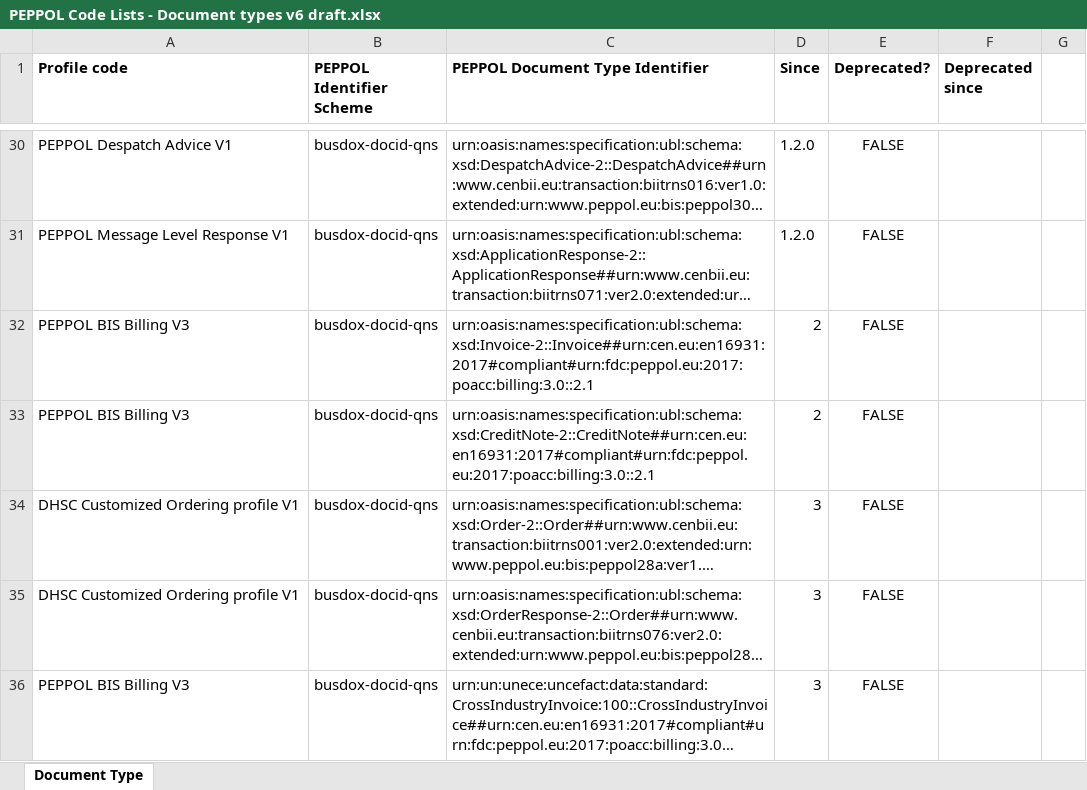
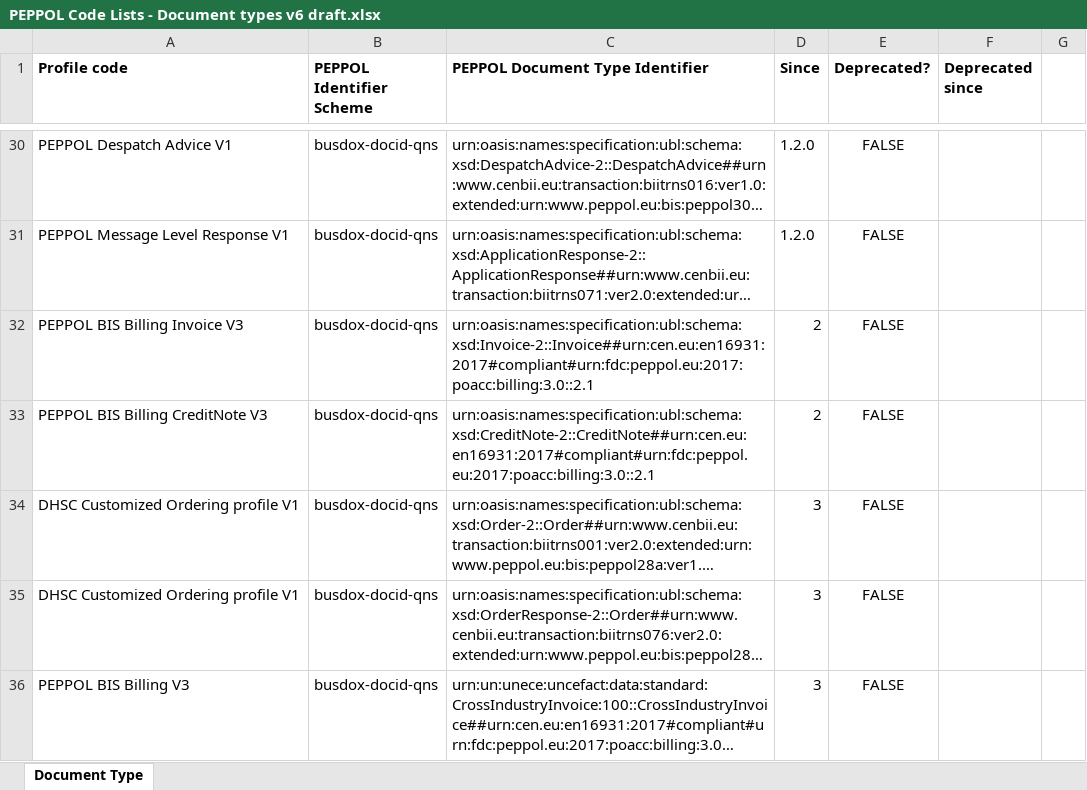
Before and after one commit to OpenPEPPOL/documentation, an Excel workbook: Code Lists/PEPPOL Code Lists - Document types v6 draft.xlsx, sheet Document Type, drawn as a sheet; only a part is shown, gaps mark what is left out; long unchanged cells end in …; values as stored, in another font and other column widths than the file's, no borders; the diff names each change by its address in the sheet, - before the commit and + after, or states it on an @@ line.

Commit message:
Improved displayname of billing BIS v3

```diff
--- a/Code Lists/PEPPOL Code Lists - Document types v6 draft.xlsx (sheet Document Type)
+++ b/Code Lists/PEPPOL Code Lists - Document types v6 draft.xlsx (sheet Document Type)
-A32 (Profile code): PEPPOL BIS Billing V3
+A32 (Profile code): PEPPOL BIS Billing Invoice V3
-A33 (Profile code): PEPPOL BIS Billing V3
+A33 (Profile code): PEPPOL BIS Billing CreditNote V3
```
Also changed, not shown: 1 other file.
